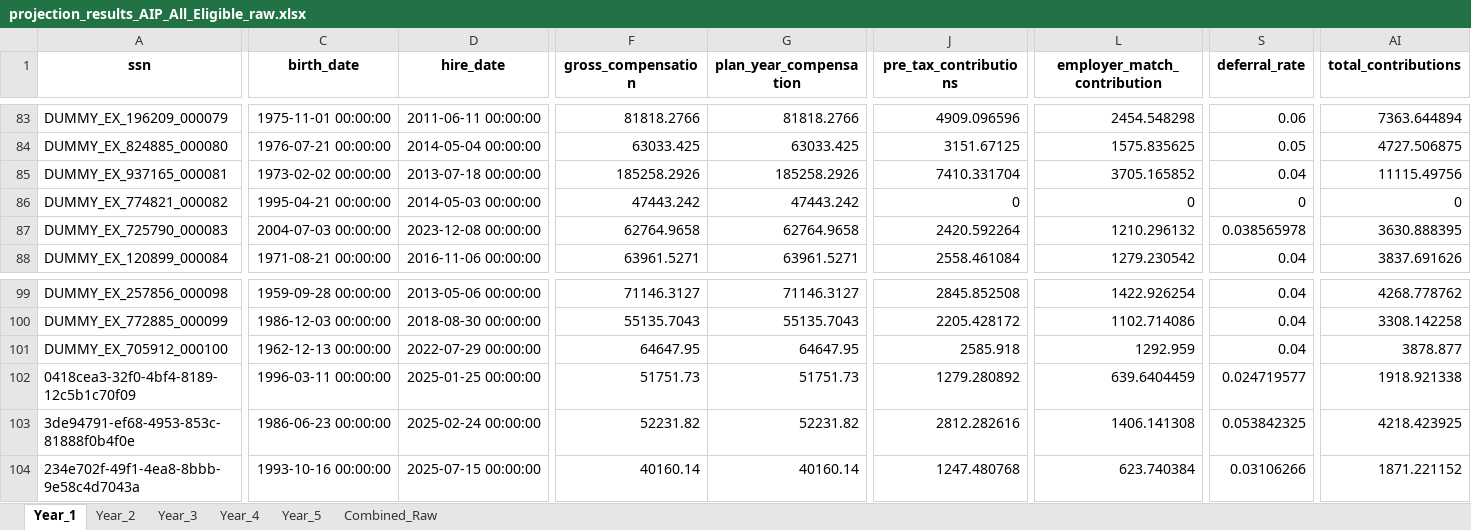
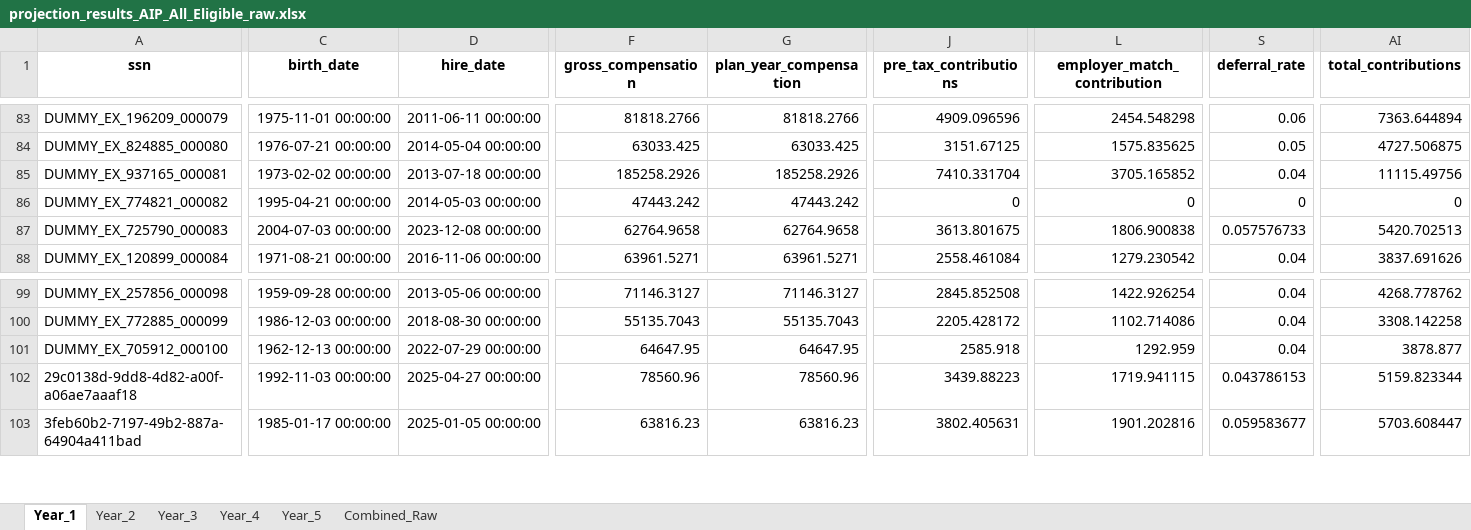
Before and after one commit to crzyc98/cost-model, an Excel workbook: projection_results_AIP_All_Eligible_raw.xlsx, sheet Year_1, drawn as a sheet; only a part is shown, gaps mark what is left out; values as stored, in another font and other column widths than the file's, no borders; removed rows and columns are numbered as before the commit, all else as after; rows hold the shown columns only; the diff covers the shown part only; the diff names each change by its address in the sheet, - before the commit and + after, or states it on an @@ line.

Commit message:
Update auto-increase logic to support new hire only and all eligible scenarios

```diff
--- a/projection_results_AIP_All_Eligible_raw.xlsx (sheet Year_1)
+++ b/projection_results_AIP_All_Eligible_raw.xlsx (sheet Year_1)
-J87 (pre_tax_contributions): 2420.592264
+J87 (pre_tax_contributions): 3613.801675
-L87 (employer_match_contribution): 1210.296132
+L87 (employer_match_contribution): 1806.900838
-S87 (deferral_rate): 0.038565978
+S87 (deferral_rate): 0.057576733
-AI87 (total_contributions): 3630.888395
+AI87 (total_contributions): 5420.702513
-A102 (ssn): 0418cea3-32f0-4bf4-8189-12c5b1c70f09
+A102 (ssn): 29c0138d-9dd8-4d82-a00f-a06ae7aaaf18
-C102 (birth_date): 1996-03-11 00:00:00
+C102 (birth_date): 1992-11-03 00:00:00
-D102 (hire_date): 2025-01-25 00:00:00
+D102 (hire_date): 2025-04-27 00:00:00
-F102 (gross_compensation): 51751.73
+F102 (gross_compensation): 78560.96
-G102 (plan_year_compensation): 51751.73
+G102 (plan_year_compensation): 78560.96
-J102 (pre_tax_contributions): 1279.280892
+J102 (pre_tax_contributions): 3439.88223
-L102 (employer_match_contribution): 639.6404459
+L102 (employer_match_contribution): 1719.941115
-S102 (deferral_rate): 0.024719577
+S102 (deferral_rate): 0.043786153
-AI102 (total_contributions): 1918.921338
+AI102 (total_contributions): 5159.823344
-row 103: 3de94791-ef68-4953-853c-81888f0b4f0e | 1986-06-23 00:00:00 | 2025-02-24 00:00:00 | 52231.82 | 52231.82 | 2812.282616 | 1406.141308 | 0.053842325 | 4218.423925
-A103 (ssn): 234e702f-49f1-4ea8-8bbb-9e58c4d7043a
+A103 (ssn): 3feb60b2-7197-49b2-887a-64904a411bad
-C103 (birth_date): 1993-10-16 00:00:00
+C103 (birth_date): 1985-01-17 00:00:00
-D103 (hire_date): 2025-07-15 00:00:00
+D103 (hire_date): 2025-01-05 00:00:00
-F103 (gross_compensation): 40160.14
+F103 (gross_compensation): 63816.23
-G103 (plan_year_compensation): 40160.14
+G103 (plan_year_compensation): 63816.23
-J103 (pre_tax_contributions): 1247.480768
+J103 (pre_tax_contributions): 3802.405631
-L103 (employer_match_contribution): 623.740384
+L103 (employer_match_contribution): 1901.202816
-S103 (deferral_rate): 0.03106266
+S103 (deferral_rate): 0.059583677
-AI103 (total_contributions): 1871.221152
+AI103 (total_contributions): 5703.608447
```
Also changed, not shown: 1 added row and 130 edited cells elsewhere in this sheet, sheet Combined_Raw, sheet Year_5, sheet Year_4, sheet Year_3, sheet Year_2, projection_results_AIP_All_Eligible.xlsx, projection_results_AIP_New_Hires_raw.xlsx, 6 other files.
